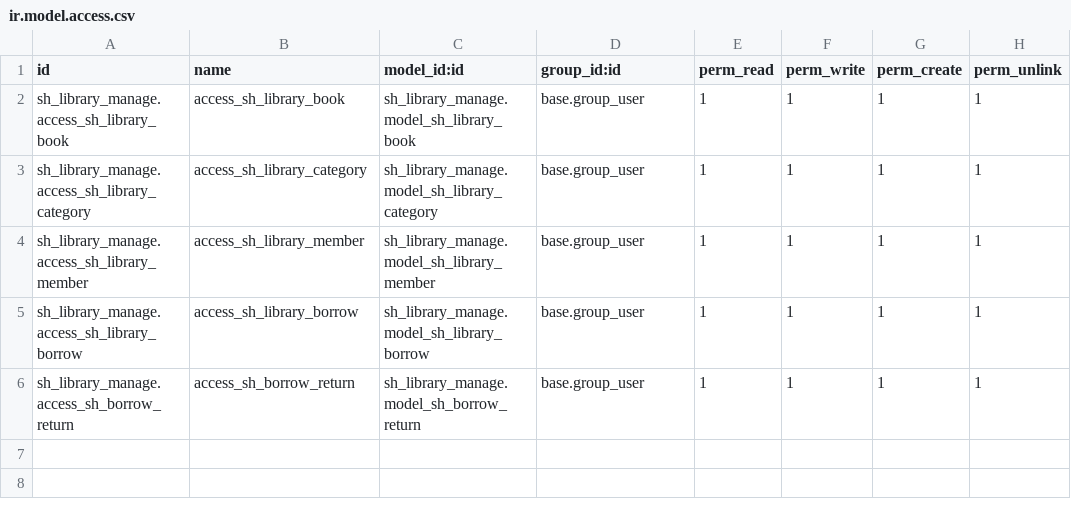
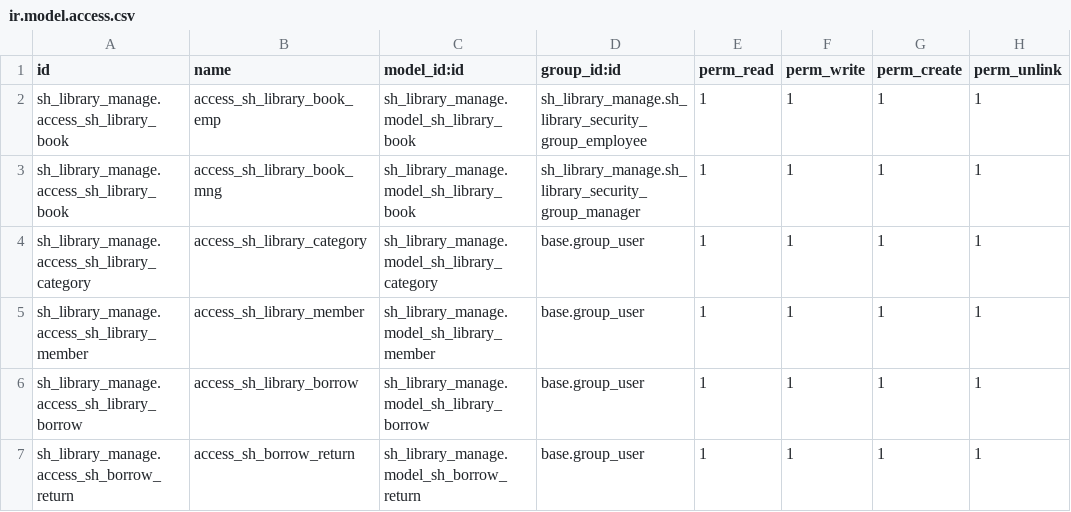
Before and after one commit to Gaurav-softhealer/Gaurav-Training, a CSV file: sh_library_manage/security/ir.model.access.csv, drawn as a sheet.

```diff
--- a/sh_library_manage/security/ir.model.access.csv
+++ b/sh_library_manage/security/ir.model.access.csv
@@ -1,3 +1,4 @@
 id,name,model_id:id,group_id:id,perm_read,perm_write,perm_create,perm_unlink
-sh_library_manage.access_sh_library_book,access_sh_library_book,sh_library_manage.model_sh_library_book,base.group_user,1,1,1,1
+sh_library_manage.access_sh_library_book,access_sh_library_book_emp,sh_library_manage.model_sh_library_book,sh_library_manage.sh_library_security_group_employee,1,1,1,1
+sh_library_manage.access_sh_library_book,access_sh_library_book_mng,sh_library_manage.model_sh_library_book,sh_library_manage.sh_library_security_group_manager,1,1,1,1
 sh_library_manage.access_sh_library_category,access_sh_library_category,sh_library_manage.model_sh_library_category,base.group_user,1,1,1,1
```
Also changed, not shown: sh_timesheet_manage/Security/ir.model.access.csv, 16 other files.
